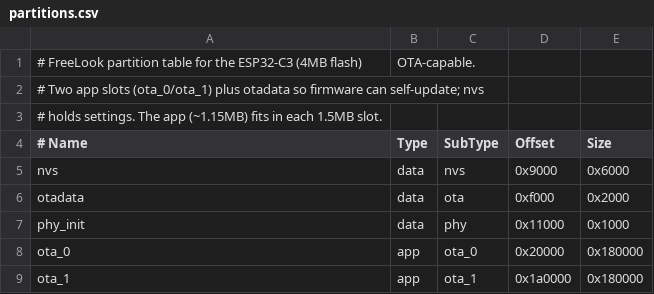
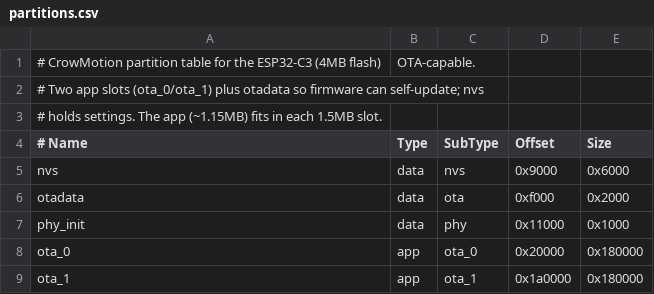
Before and after one commit to crowpilot-fc/crowmotion, a CSV file: partitions.csv, drawn as a sheet.

Commit message:
Rename project to CrowMotion
Rebrand the head tracker from FreeLook to CrowMotion so it sits in the
Crow ecosystem alongside the Crowpilot flight controller.

- All identifiers, macros, and strings: FreeLook/FREELOOK/freelook -> CrowMotion
- Rename freelook_main.c and freelook_case.scad to crowmotion_*
- BLE/PARA advertised name and config-hotspot SSID prefix -> crowmotion
- Default hotspot WPA2 password -> crowmotion
- OTA update host -> https://updates.crowpilot.in/crowmotion/latest.json
- Docs, README links, and Pages config point at crowpilot-fc/crowmotion

```diff
--- a/partitions.csv
+++ b/partitions.csv
@@ -1,2 +1,2 @@
-# FreeLook partition table for the ESP32-C3 (4MB flash), OTA-capable.
+# CrowMotion partition table for the ESP32-C3 (4MB flash), OTA-capable.
 # Two app slots (ota_0/ota_1) plus otadata so firmware can self-update; nvs
```
Also changed, not shown: 28 other files.
